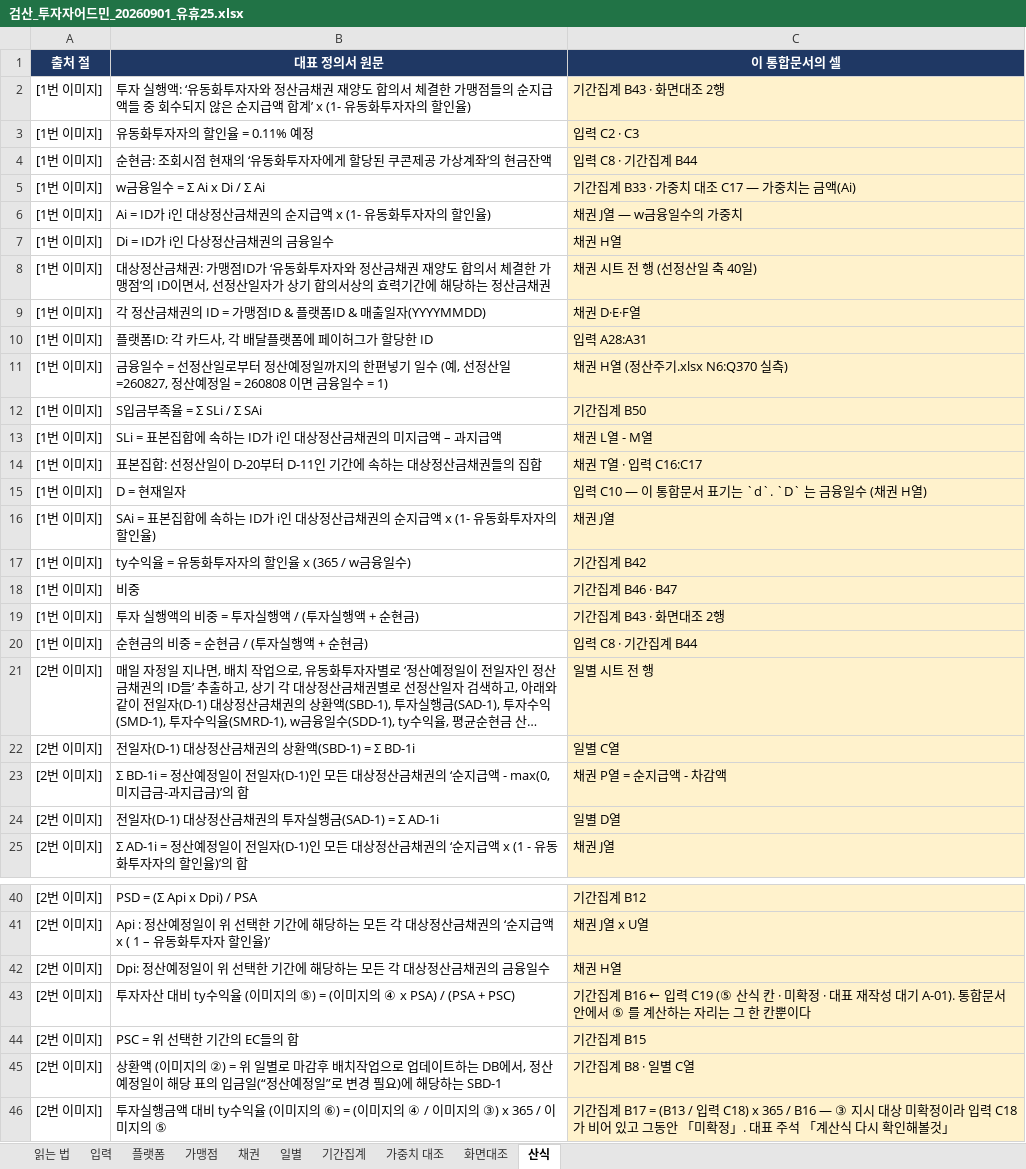
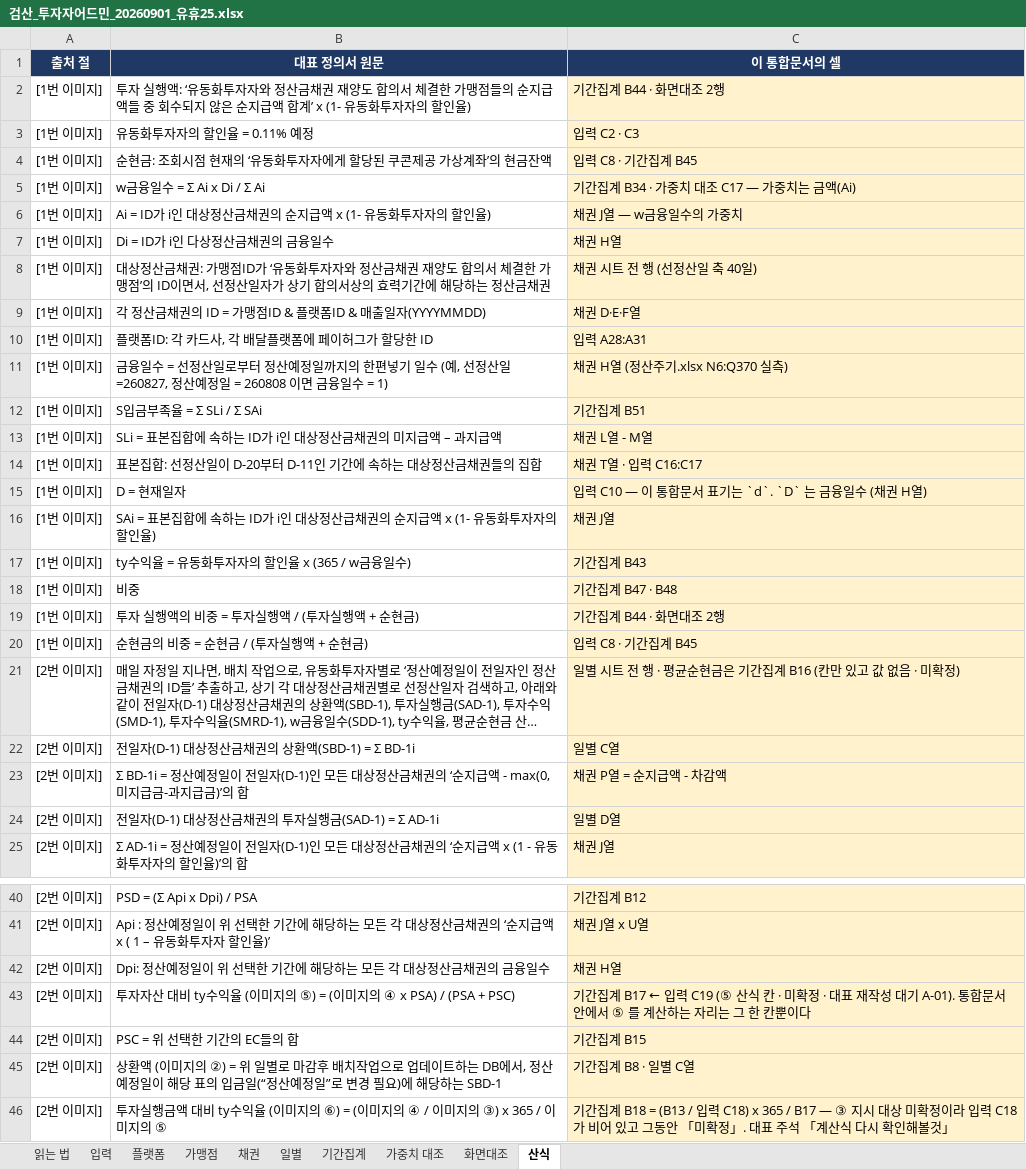
Before and after one commit to Joo2n/payhug-prototype, an Excel workbook: payhug-spec/_pipeline/investor_admin/검산_투자자어드민_20260901_유휴25.xlsx, sheet 산식, drawn as a sheet; only a part is shown, gaps mark what is left out; long unchanged cells end in …; values as stored, in another font and other column widths than the file's, no borders; the diff covers the shown part only; the diff names each change by its address in the sheet, - before the commit and + after, or states it on an @@ line.

```diff
--- a/payhug-spec/_pipeline/investor_admin/검산_투자자어드민_20260901_유휴25.xlsx (sheet 산식)
+++ b/payhug-spec/_pipeline/investor_admin/검산_투자자어드민_20260901_유휴25.xlsx (sheet 산식)
-C2 (이 통합문서의 셀): 기간집계 B43 · 화면대조 2행
+C2 (이 통합문서의 셀): 기간집계 B44 · 화면대조 2행
-C4 (이 통합문서의 셀): 입력 C8 · 기간집계 B44
+C4 (이 통합문서의 셀): 입력 C8 · 기간집계 B45
-C5 (이 통합문서의 셀): 기간집계 B33 · 가중치 대조 C17 — 가중치는 금액(Ai)
+C5 (이 통합문서의 셀): 기간집계 B34 · 가중치 대조 C17 — 가중치는 금액(Ai)
-C12 (이 통합문서의 셀): 기간집계 B50
+C12 (이 통합문서의 셀): 기간집계 B51
-C17 (이 통합문서의 셀): 기간집계 B42
+C17 (이 통합문서의 셀): 기간집계 B43
-C18 (이 통합문서의 셀): 기간집계 B46 · B47
+C18 (이 통합문서의 셀): 기간집계 B47 · B48
-C19 (이 통합문서의 셀): 기간집계 B43 · 화면대조 2행
+C19 (이 통합문서의 셀): 기간집계 B44 · 화면대조 2행
-C20 (이 통합문서의 셀): 입력 C8 · 기간집계 B44
+C20 (이 통합문서의 셀): 입력 C8 · 기간집계 B45
-C21 (이 통합문서의 셀): 일별 시트 전 행
+C21 (이 통합문서의 셀): 일별 시트 전 행 · 평균순현금은 기간집계 B16 (칸만 있고 값 없음 · 미확정)
-C43 (이 통합문서의 셀): …간집계 B16 ← 입력…
+C43 (이 통합문서의 셀): …간집계 B17 ← 입력…
-C46 (이 통합문서의 셀): …간집계 B17 = (B13 / 입력 C18) x 365 / B16 — ③ 지시…
+C46 (이 통합문서의 셀): …간집계 B18 = (B13 / 입력 C18) x 365 / B17 — ③ 지시…
```
Also changed, not shown: 1 edited cell elsewhere in this sheet, sheet 읽는 법, sheet 화면대조, sheet 기간집계, sheet 입력, sheet 일별, payhug-spec/_pipeline/investor_admin/검산_투자자어드민_20260901.xlsx, payhug-spec/_pipeline/investor_admin/검산_투자자어드민_20260901_유휴20.xlsx, 5 other files.
